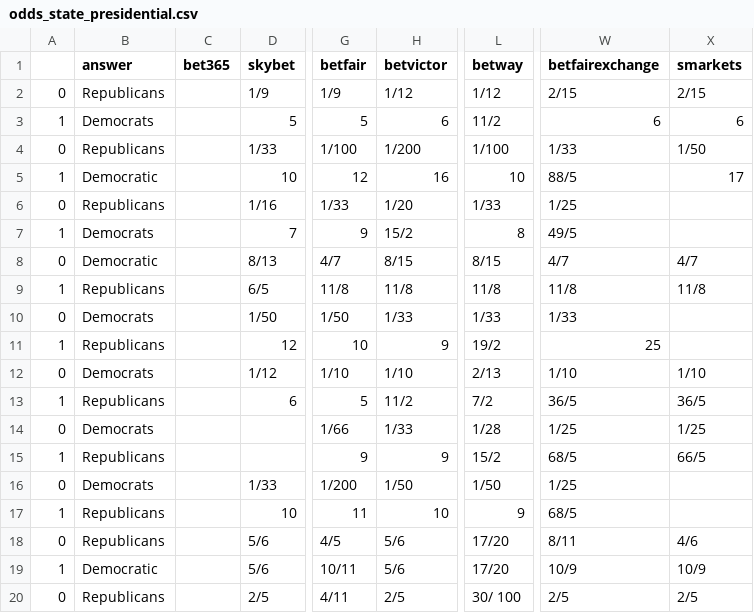
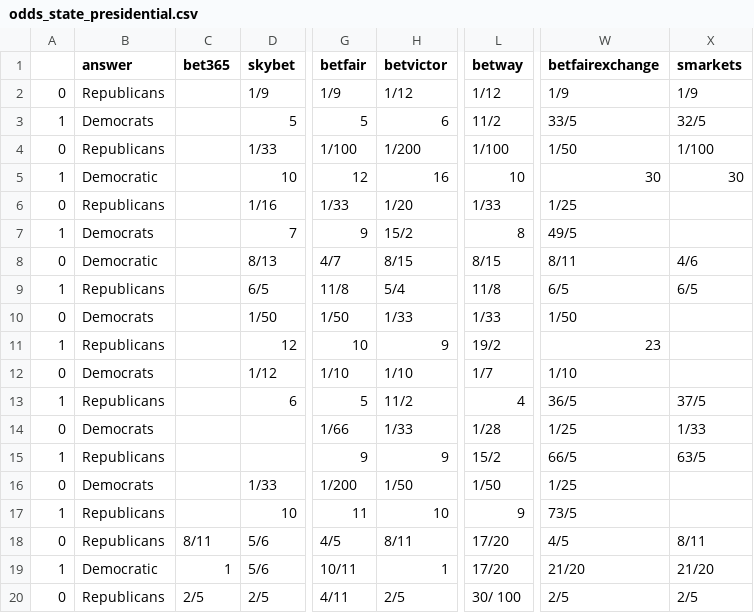
Before and after one commit to mickbransfield/predictit_538_odds, a CSV file: odds_state_presidential.csv, drawn as a sheet; only a part is shown, gaps mark what is left out; the diff covers the shown part only; the diff names each change by its address in the sheet, - before the commit and + after, or states it on an @@ line.

Commit message:
Auto Update | 09/25/20 16:34:34

```diff
--- a/odds_state_presidential.csv
+++ b/odds_state_presidential.csv
-W2 (betfairexchange): 2/15
+W2 (betfairexchange): 1/9
-X2 (smarkets): 2/15
+X2 (smarkets): 1/9
-W3 (betfairexchange): 6
+W3 (betfairexchange): 33/5
-X3 (smarkets): 6
+X3 (smarkets): 32/5
-W4 (betfairexchange): 1/33
+W4 (betfairexchange): 1/50
-X4 (smarkets): 1/50
+X4 (smarkets): 1/100
-W5 (betfairexchange): 88/5
+W5 (betfairexchange): 30
-X5 (smarkets): 17
+X5 (smarkets): 30
-W8 (betfairexchange): 4/7
+W8 (betfairexchange): 8/11
-X8 (smarkets): 4/7
+X8 (smarkets): 4/6
-H9 (betvictor): 11/8
+H9 (betvictor): 5/4
-W9 (betfairexchange): 11/8
+W9 (betfairexchange): 6/5
-X9 (smarkets): 11/8
+X9 (smarkets): 6/5
-W10 (betfairexchange): 1/33
+W10 (betfairexchange): 1/50
-W11 (betfairexchange): 25
+W11 (betfairexchange): 23
-L12 (betway): 2/13
+L12 (betway): 1/7
-X12 (smarkets): 1/10
+X12 (smarkets): (empty)
-L13 (betway): 7/2
+L13 (betway): 4
-X13 (smarkets): 36/5
+X13 (smarkets): 37/5
-X14 (smarkets): 1/25
+X14 (smarkets): 1/33
-W15 (betfairexchange): 68/5
+W15 (betfairexchange): 66/5
-X15 (smarkets): 66/5
+X15 (smarkets): 63/5
-W17 (betfairexchange): 68/5
+W17 (betfairexchange): 73/5
-C18 (bet365): (empty)
+C18 (bet365): 8/11
-H18 (betvictor): 5/6
+H18 (betvictor): 8/11
-W18 (betfairexchange): 8/11
+W18 (betfairexchange): 4/5
-X18 (smarkets): 4/6
+X18 (smarkets): 8/11
-C19 (bet365): (empty)
+C19 (bet365): 1
-H19 (betvictor): 5/6
+H19 (betvictor): 1
-W19 (betfairexchange): 10/9
+W19 (betfairexchange): 21/20
-X19 (smarkets): 10/9
+X19 (smarkets): 21/20
-C20 (bet365): (empty)
+C20 (bet365): 2/5
```
Also changed, not shown: 69 edited cells elsewhere in this file.
